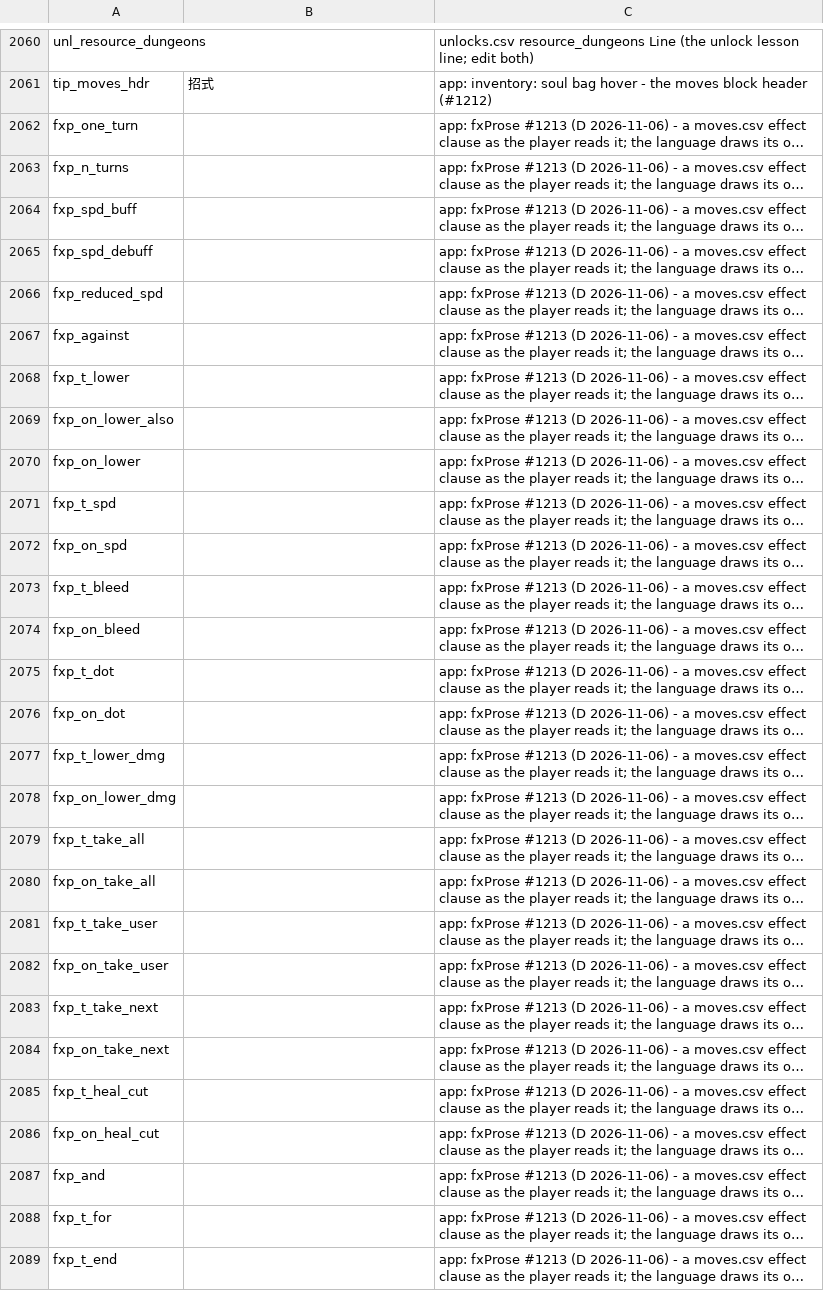
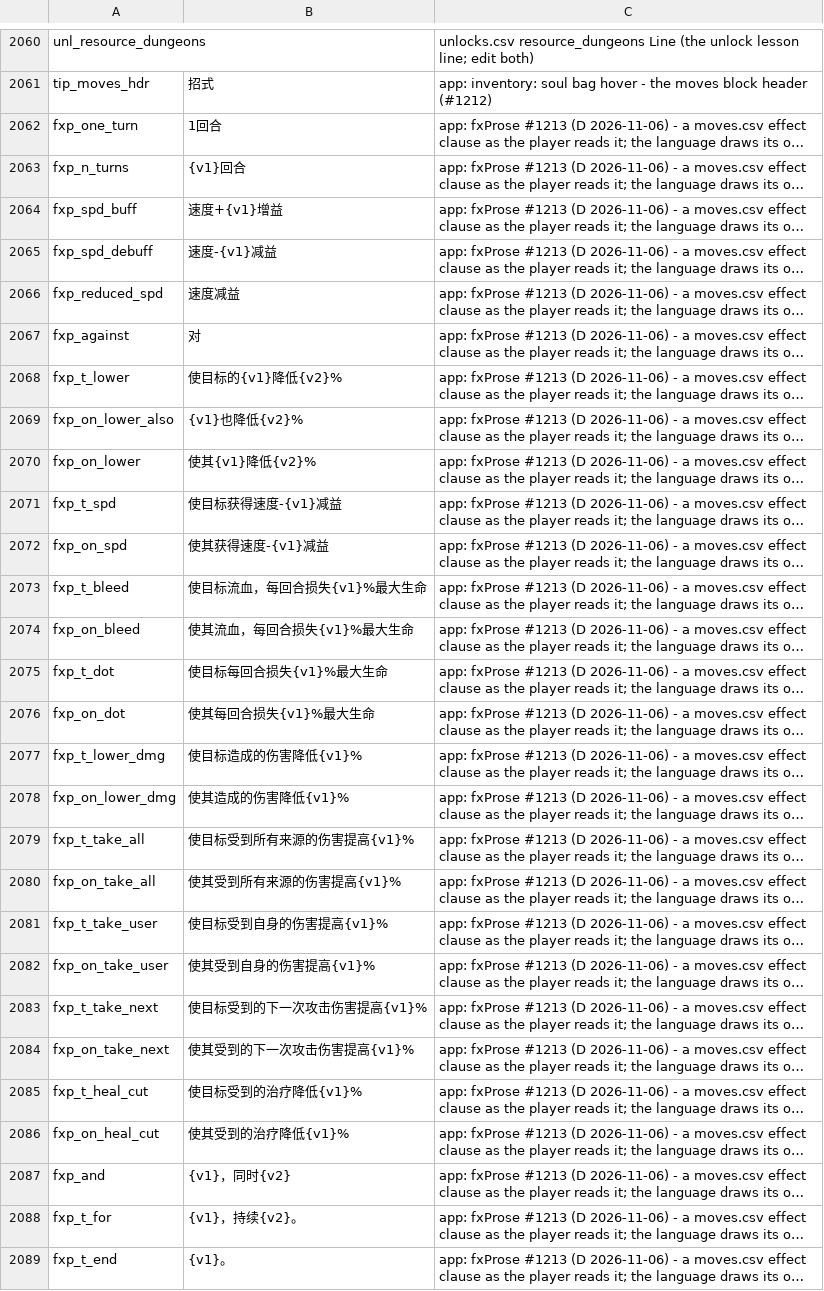
Before and after one commit to eccestanczyk/dfmc, a CSV file: codex/strings_zh-Hans.csv, drawn as a sheet; only a part is shown, gaps mark what is left out; long unchanged cells end in …; the diff covers the shown part only; the diff names each change by its address in the sheet, - before the commit and + after, or states it on an @@ line.

```diff
--- a/codex/strings_zh-Hans.csv
+++ b/codex/strings_zh-Hans.csv
-B2062: (empty)
+B2062: 1回合
-B2063: (empty)
+B2063: {v1}回合
-B2064: (empty)
+B2064: 速度+{v1}增益
-B2065: (empty)
+B2065: 速度-{v1}减益
-B2066: (empty)
+B2066: 速度减益
-B2067: (empty)
+B2067: 对
-B2068: (empty)
+B2068: 使目标的{v1}降低{v2}%
-B2069: (empty)
+B2069: {v1}也降低{v2}%
-B2070: (empty)
+B2070: 使其{v1}降低{v2}%
-B2071: (empty)
+B2071: 使目标获得速度-{v1}减益
-B2072: (empty)
+B2072: 使其获得速度-{v1}减益
-B2073: (empty)
+B2073: 使目标流血，每回合损失{v1}%最大生命
-B2074: (empty)
+B2074: 使其流血，每回合损失{v1}%最大生命
-B2075: (empty)
+B2075: 使目标每回合损失{v1}%最大生命
-B2076: (empty)
+B2076: 使其每回合损失{v1}%最大生命
-B2077: (empty)
+B2077: 使目标造成的伤害降低{v1}%
-B2078: (empty)
+B2078: 使其造成的伤害降低{v1}%
-B2079: (empty)
+B2079: 使目标受到所有来源的伤害提高{v1}%
-B2080: (empty)
+B2080: 使其受到所有来源的伤害提高{v1}%
-B2081: (empty)
+B2081: 使目标受到自身的伤害提高{v1}%
-B2082: (empty)
+B2082: 使其受到自身的伤害提高{v1}%
-B2083: (empty)
+B2083: 使目标受到的下一次攻击伤害提高{v1}%
-B2084: (empty)
+B2084: 使其受到的下一次攻击伤害提高{v1}%
-B2085: (empty)
+B2085: 使目标受到的治疗降低{v1}%
-B2086: (empty)
+B2086: 使其受到的治疗降低{v1}%
-B2087: (empty)
+B2087: {v1}，同时{v2}
-B2088: (empty)
+B2088: {v1}，持续{v2}。
-B2089: (empty)
+B2089: {v1}。
```
Also changed, not shown: 95 edited cells elsewhere in this file, codex/strings_pt-BR.csv, 2 other files.
